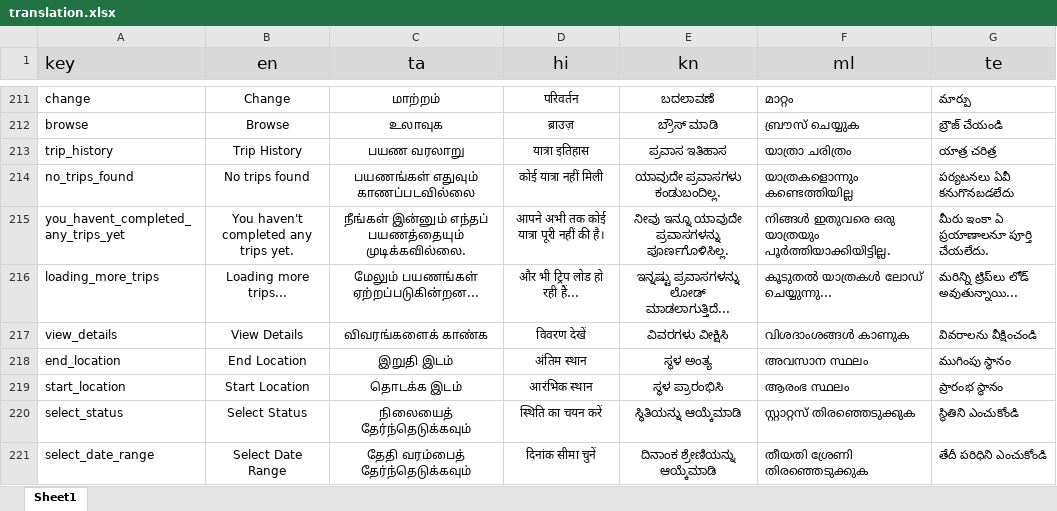
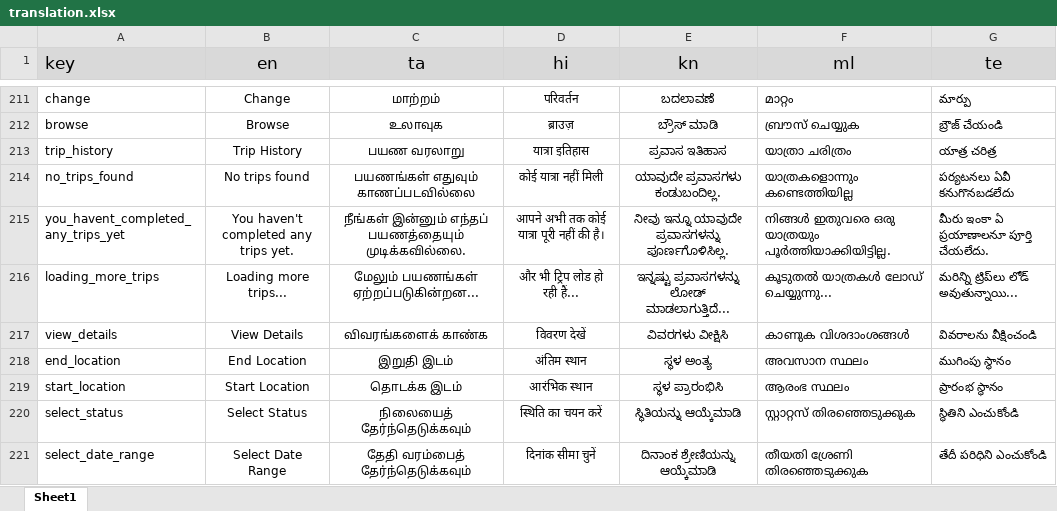
Before and after one commit to Sivaaiyammal/rider_app, an Excel workbook: PublicCustomerApp/src/python/translation.xlsx, sheet Sheet1, drawn as a sheet; only a part is shown, gaps mark what is left out; values as stored, in another font and other column widths than the file's, no borders; charts and pictures not drawn; the diff covers the shown part only; the diff names each change by its address in the sheet, - before the commit and + after, or states it on an @@ line.

```diff
--- a/PublicCustomerApp/src/python/translation.xlsx (sheet Sheet1)
+++ b/PublicCustomerApp/src/python/translation.xlsx (sheet Sheet1)
-F217 (ml): വിശദാംശങ്ങൾ കാണുക
+F217 (ml): കാണുക വിശദാംശങ്ങൾ
```
Also changed, not shown: 45 added rows and 48 edited cells elsewhere in this sheet, 13 other files.
